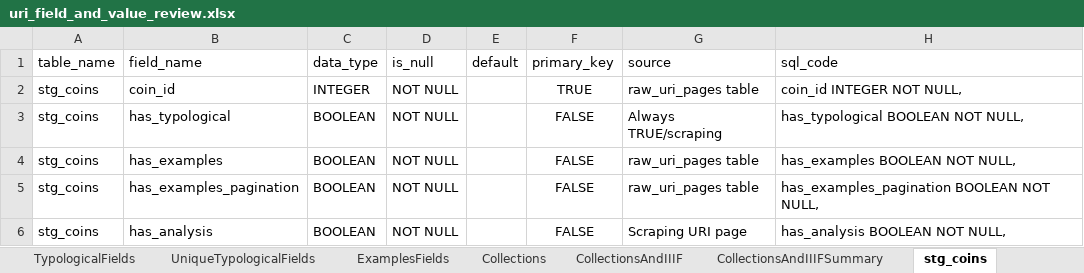
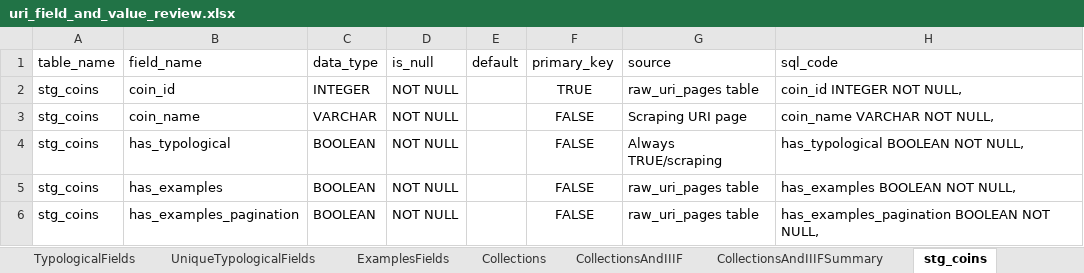
Before and after one commit to jkh-code/ocre-database-analysis, an Excel workbook: data/uri_field_and_value_review.xlsx, sheet stg_coins, drawn as a sheet; only a part is shown; the shorter side is filled out with more unchanged rows; values as stored, in another font and other column widths than the file's, no borders; table styles not drawn; the diff names each change by its address in the sheet, - before the commit and + after, or states it on an @@ line.

```diff
--- a/data/uri_field_and_value_review.xlsx (sheet stg_coins)
+++ b/data/uri_field_and_value_review.xlsx (sheet stg_coins)
+row 3: stg_coins | coin_name | VARCHAR | NOT NULL |  | FALSE | Scraping URI page | coin_name VARCHAR NOT NULL,
```
Also changed, not shown: sheet stg_examples, sheet stg_examples_images.
